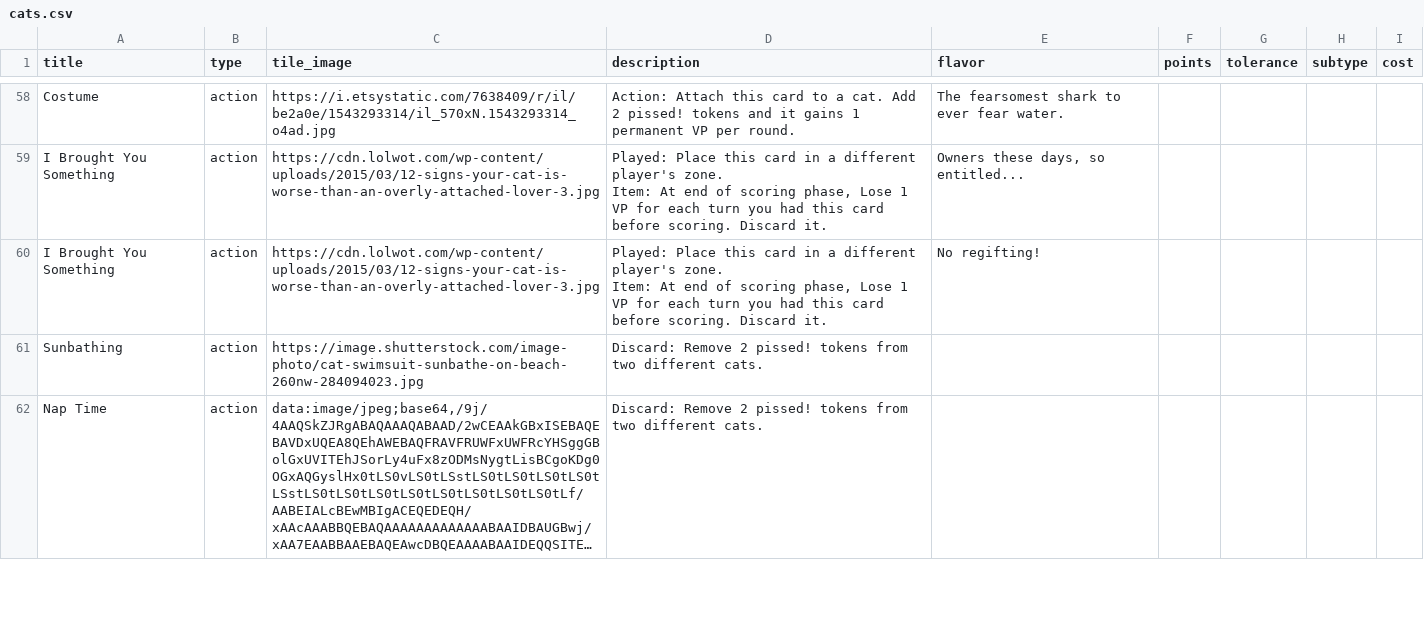
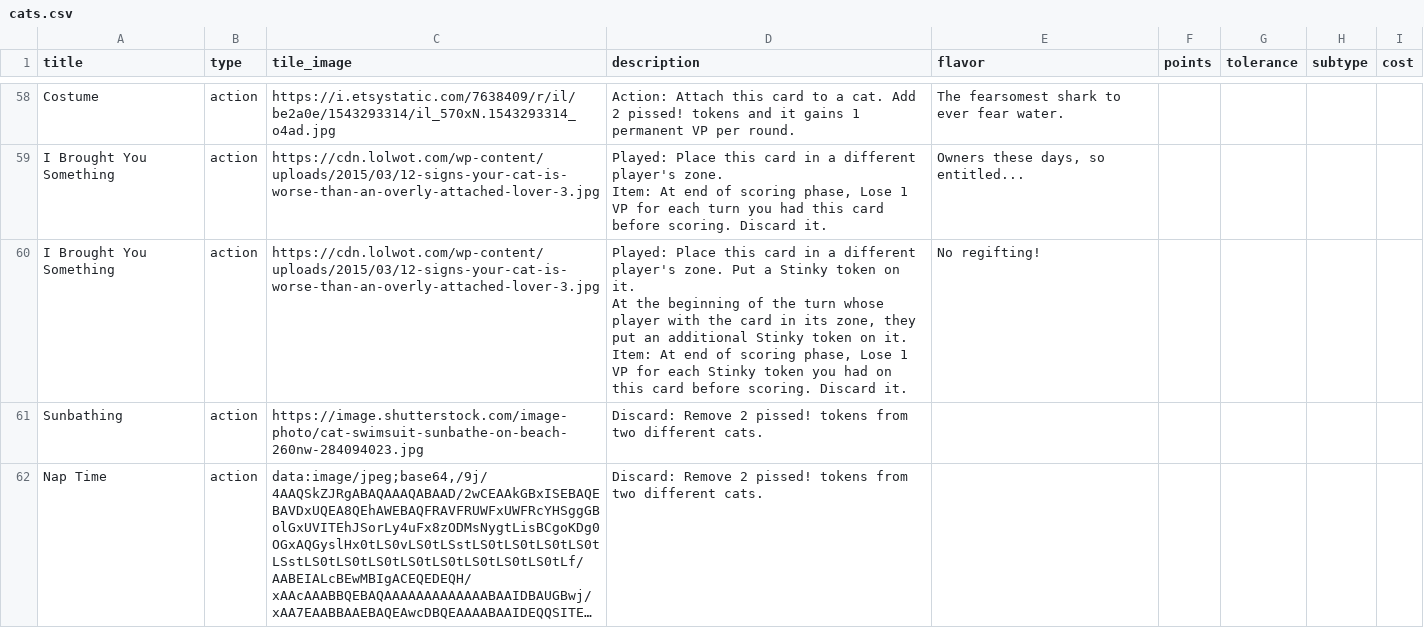
Before and after one commit to FeminismIsAwesome/catscatscats, a CSV file: config/cats.csv, drawn as a sheet; only a part is shown, gaps mark what is left out; long unchanged cells end in ….

```diff
--- a/config/cats.csv
+++ b/config/cats.csv
@@ -74,4 +74,5 @@ I Brought You Something,action,https://cdn.lolwot.com/wp-content/uploads/2015/03
 Item: At end of scoring phase, Lose 1 VP for each turn you had this card before scoring. Discard it.","Owners these days, so entitled...",,,,
-I Brought You Something,action,https://cdn.lolwot.com/wp-content/uploads/2015/03/12-signs-your-cat-is-worse-than-an-overly-attached-lover-3.jpg,"Played: Place this card in a different player's zone.
-Item: At end of scoring phase, Lose 1 VP for each turn you had this card before scoring. Discard it.",No regifting!,,,,
+I Brought You Something,action,https://cdn.lolwot.com/wp-content/uploads/2015/03/12-signs-your-cat-is-worse-than-an-overly-attached-lover-3.jpg,"Played: Place this card in a different player's zone. Put a Stinky token on it.
+At the beginning of the turn whose player with the card in its zone, they put an additional Stinky token on it.
+Item: At end of scoring phase, Lose 1 VP for each Stinky token you had on this card before scoring. Discard it.",No regifting!,,,,
 Sunbathing,action,https://image.shutterstock.com/image-photo/cat-swimsuit-sunbathe-on-beach-260nw-284094023.jpg,Discard: Remove 2 pissed! tokens from two different cats.,,,,,
```
Also changed, not shown: 1 other file.
